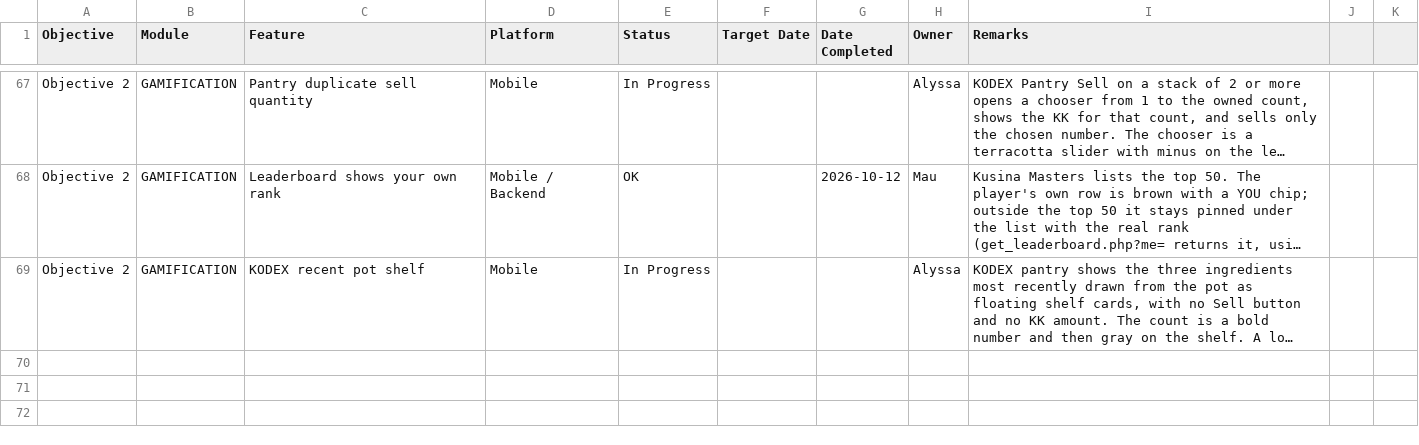
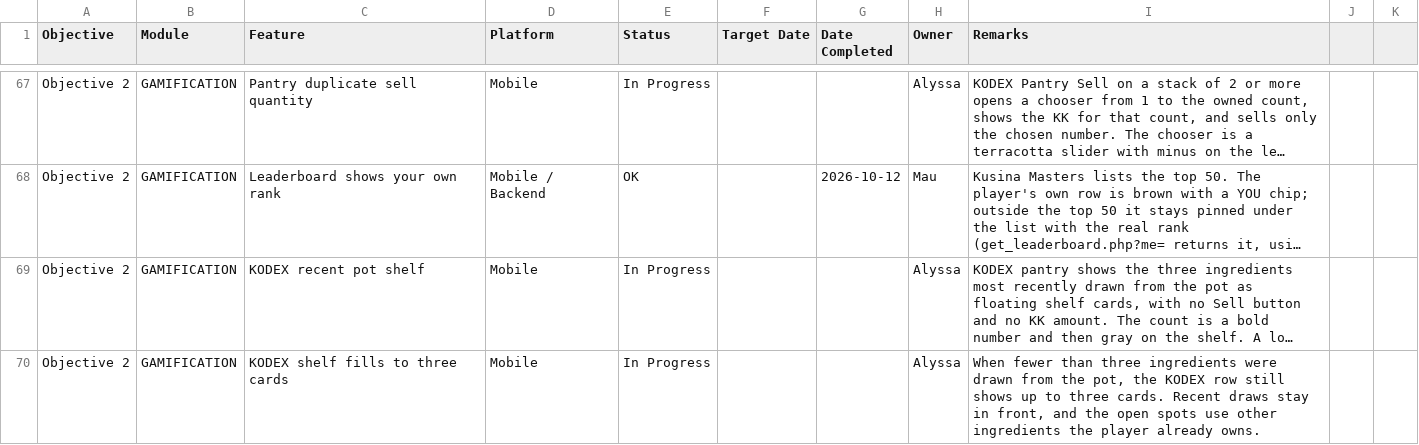
Before and after one commit to mauwcchiato/kusina-kode-app, a CSV file: docs/testing/features.csv, drawn as a sheet; only a part is shown, gaps mark what is left out; long unchanged cells end in …; the diff names each change by its address in the sheet, - before the commit and + after, or states it on an @@ line.

Commit message:
Fill the KODEX shelf to three cards when only one ingredient was drawn recently.

```diff
--- a/docs/testing/features.csv
+++ b/docs/testing/features.csv
+row 70: Objective 2 | GAMIFICATION | KODEX shelf fills to three cards | Mobile | In Progress |  |  | Alyssa | When fewer than three ingredients were drawn from the pot, the KODEX row still shows up to three cards. Recent draws stay in front, and the open spots use other ingredients the player already owns.
```
Also changed, not shown: 1 other file.
